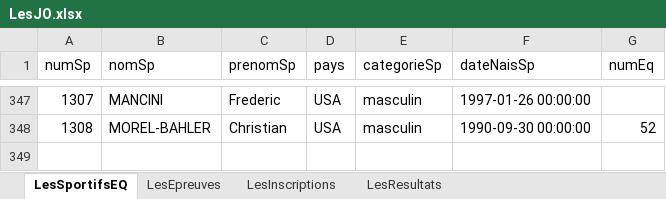
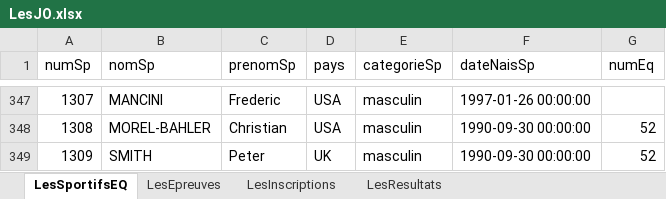
Before and after one commit to p0lik0/SQL-dataBase-Jeux-Olimpique, an Excel workbook: data/LesJO.xlsx, sheet LesSportifsEQ, drawn as a sheet; only a part is shown, gaps mark what is left out; values as stored, in another font and other column widths than the file's, no borders; the diff names each change by its address in the sheet, - before the commit and + after, or states it on an @@ line.

```diff
--- a/data/LesJO.xlsx (sheet LesSportifsEQ)
+++ b/data/LesJO.xlsx (sheet LesSportifsEQ)
+row 349: 1309 | SMITH | Peter | UK | masculin | 1990-09-30 00:00:00 | 52
```
Also changed, not shown: 8 other files.
